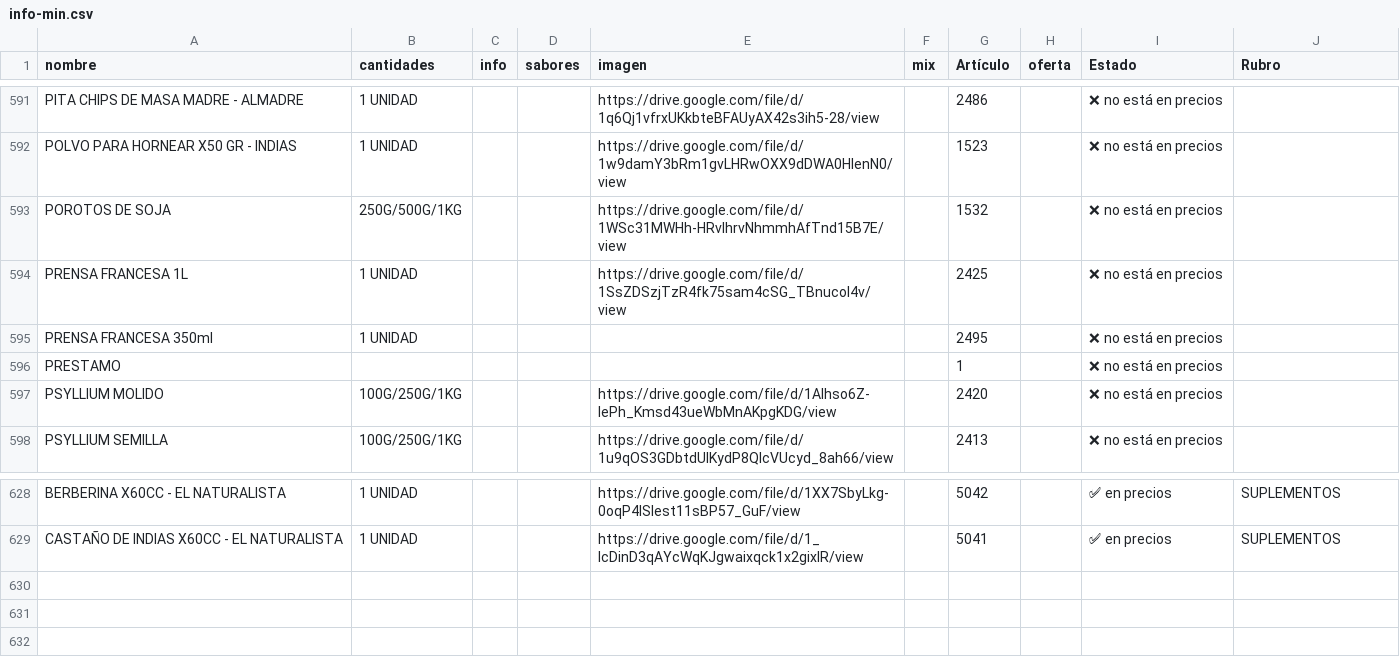
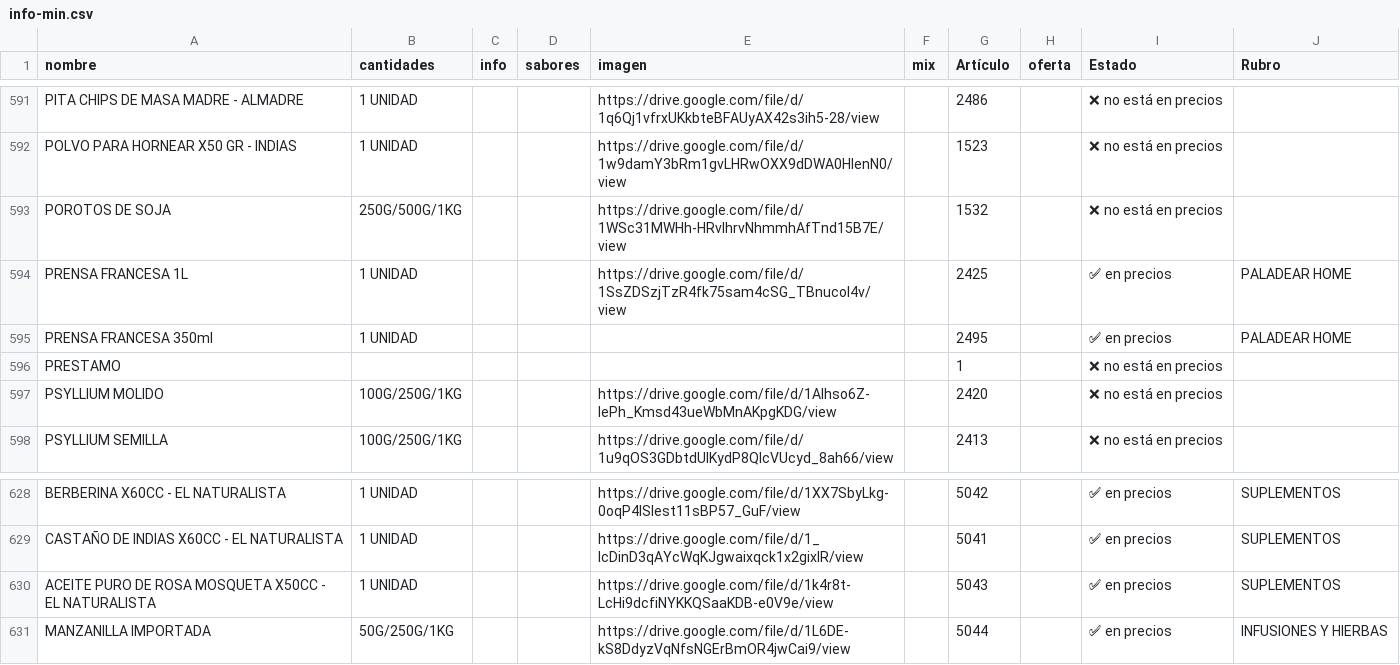
Before and after one commit to paladear/paladeartienda, a CSV file: info-min.csv, drawn as a sheet; only a part is shown, gaps mark what is left out.

```diff
--- a/info-min.csv
+++ b/info-min.csv
@@ -598,4 +598,4 @@ POLVO PARA HORNEAR X50 GR - INDIAS,1 UNIDAD,,,https://drive.google.com/file/d/1w
 POROTOS DE SOJA,250G/500G/1KG,,,https://drive.google.com/file/d/1WSc31MWHh-HRvIhrvNhmmhAfTnd15B7E/view,,1532,,❌ no está en precios,
-PRENSA FRANCESA 1L,1 UNIDAD,,,https://drive.google.com/file/d/1SsZDSzjTzR4fk75sam4cSG_TBnucoI4v/view,,2425,,❌ no está en precios,
-PRENSA FRANCESA 350ml,1 UNIDAD,,,,,2495,,❌ no está en precios,
+PRENSA FRANCESA 1L,1 UNIDAD,,,https://drive.google.com/file/d/1SsZDSzjTzR4fk75sam4cSG_TBnucoI4v/view,,2425,,✅ en precios,PALADEAR HOME
+PRENSA FRANCESA 350ml,1 UNIDAD,,,,,2495,,✅ en precios,PALADEAR HOME
 PRESTAMO,,,,,,1,,❌ no está en precios,
@@ -634 +634,3 @@ BERBERINA X60CC - EL NATURALISTA,1 UNIDAD,,,https://drive.google.com/file/d/1XX7
 CASTAÑO DE INDIAS X60CC - EL NATURALISTA,1 UNIDAD,,,https://drive.google.com/file/d/1_lcDinD3qAYcWqKJgwaixqck1x2gixIR/view,,5041,,✅ en precios,SUPLEMENTOS
+ACEITE PURO DE ROSA MOSQUETA X50CC - EL NATURALISTA,1 UNIDAD,,,https://drive.google.com/file/d/1k4r8t-LcHi9dcfiNYKKQSaaKDB-e0V9e/view,,5043,,✅ en precios,SUPLEMENTOS
+MANZANILLA IMPORTADA,50G/250G/1KG,,,https://drive.google.com/file/d/1L6DE-kS8DdyzVqNfsNGErBmOR4jwCai9/view,,5044,,✅ en precios,INFUSIONES Y HIERBAS
```
Also changed, not shown: info-may.csv, precios-may.csv, 3 other files.
